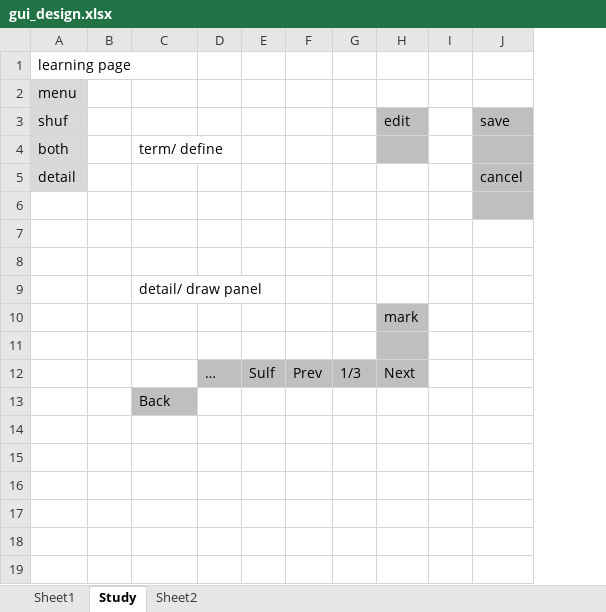
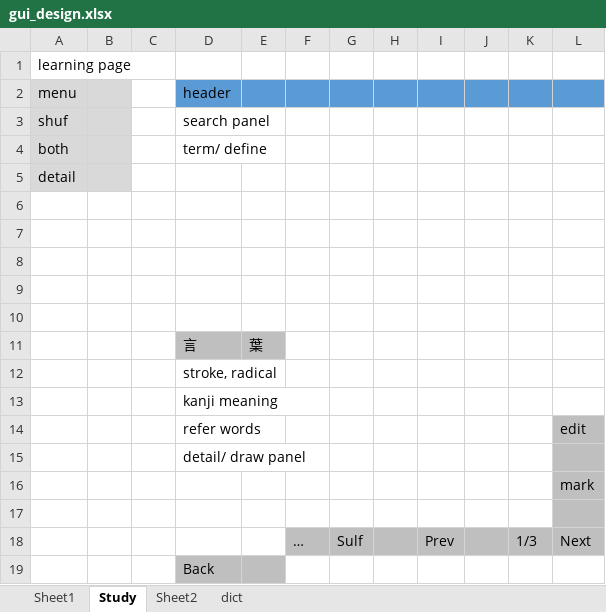
Before and after one commit to khiemnv/kanjiLearning, an Excel workbook: test_universalApp/gui_design.xlsx, sheet Study, drawn as a sheet; values as stored, in another font and other column widths than the file's, no borders; removed rows and columns are numbered as before the commit, all else as after; the diff names each change by its address in the sheet, - before the commit and + after, or states it on an @@ line.

```diff
--- a/test_universalApp/gui_design.xlsx (sheet Study)
+++ b/test_universalApp/gui_design.xlsx (sheet Study)
+sheet tab: dict
+column C, empty
+column E, empty
+column H, empty
+column J, empty
-column I, empty
-column J, rows 3-5: save |  | cancel
-B2:B5 fill: none
+B2:B5 fill: #D9D9D9
-D2: (empty)
+D2: header
-D2 fill: none
+D2 fill: #5B9BD5
-F2:G2 fill: none
+F2:G2 fill: #5B9BD5
-I2 fill: none
+I2 fill: #5B9BD5
-K2:L2 fill: none
+K2:L2 fill: #5B9BD5
-D3: (empty)
+D3: search panel
-L3: edit
+L3: (empty)
-L3:L4 fill: #BFBFBF
+L3:L4 fill: none
+row 9: (empty)
+row 10: (empty)
+row 11:  |  |  | 言 | 葉
+row 12:  |  |  | stroke, radical
+row 13:  |  |  | kanji meaning
+row 14:  |  |  | refer words |  |  |  |  |  |  |  | edit
-L15 fill: none
+L15 fill: #BFBFBF
```
Also changed, not shown: sheet Sheet1, 11 other files.
